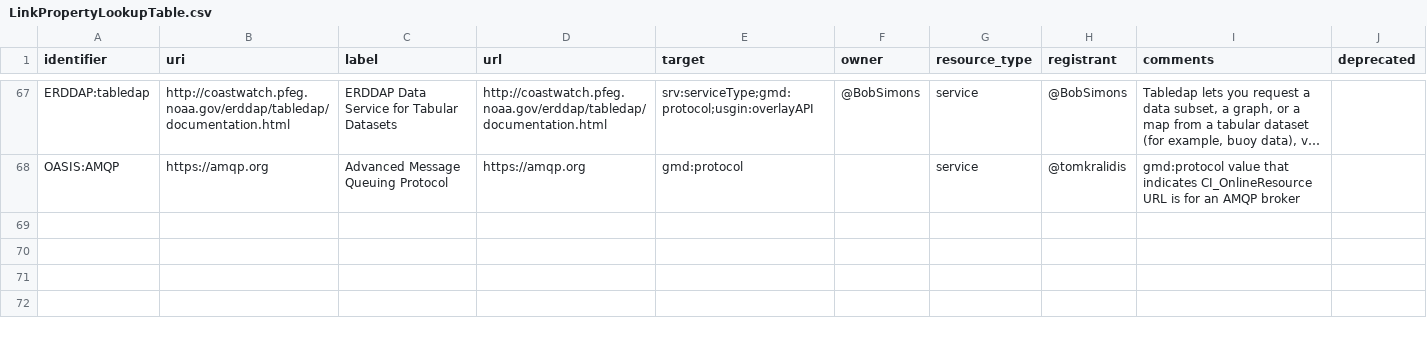
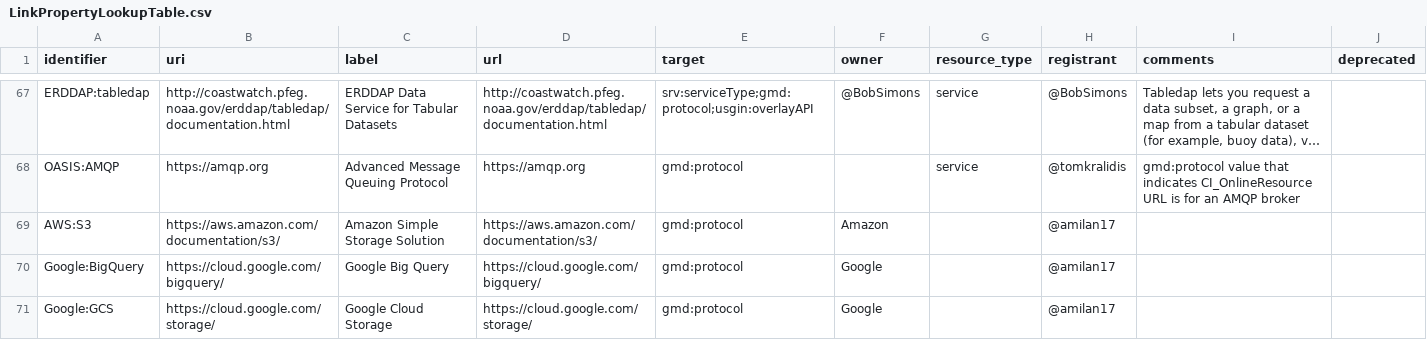
Before and after one commit to OSGeo/Cat-Interop, a CSV file: LinkPropertyLookupTable.csv, drawn as a sheet; only a part is shown, gaps mark what is left out; long unchanged cells end in …; the diff names each change by its address in the sheet, - before the commit and + after, or states it on an @@ line.

Commit message:
Added cloud IDs to LinkPropertyLookupTable
AWS:S3, Google:BigQuery and Google:GCS

```diff
--- a/LinkPropertyLookupTable.csv
+++ b/LinkPropertyLookupTable.csv
+row 69: AWS:S3 | https://aws.amazon.com/documentation/s3/ | Amazon Simple Storage Solution | https://aws.amazon.com/documentation/s3/ | gmd:protocol | Amazon |  | @amilan17
+row 70: Google:BigQuery | https://cloud.google.com/bigquery/ | Google Big Query | https://cloud.google.com/bigquery/ | gmd:protocol | Google |  | @amilan17
+row 71: Google:GCS | https://cloud.google.com/storage/ | Google Cloud Storage | https://cloud.google.com/storage/ | gmd:protocol | Google |  | @amilan17
```
